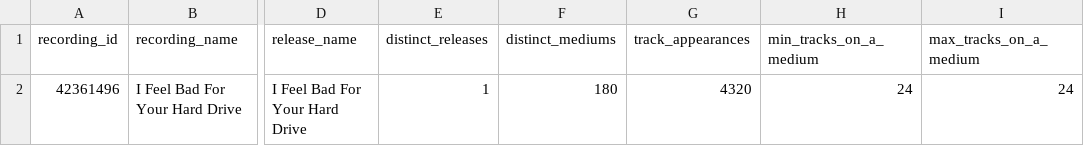
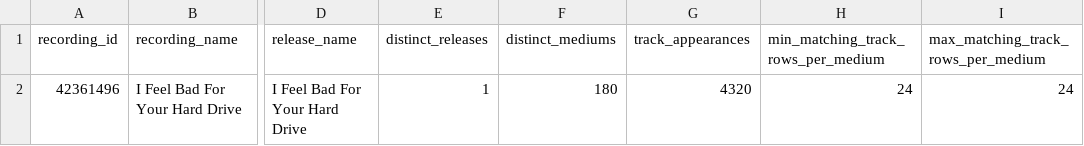
Before and after one commit to leodid68/musicbrainz-sql-stories, a CSV file: projects/03-recording-reuse/data/outlier-structure.csv, drawn as a sheet; only a part is shown, gaps mark what is left out; the diff names each change by its address in the sheet, - before the commit and + after, or states it on an @@ line.

Commit message:
fix: strengthen recording reuse evidence

```diff
--- a/projects/03-recording-reuse/data/outlier-structure.csv
+++ b/projects/03-recording-reuse/data/outlier-structure.csv
-H1: min_tracks_on_a_medium
+H1: min_matching_track_rows_per_medium
-I1: max_tracks_on_a_medium
+I1: max_matching_track_rows_per_medium
```
Also changed, not shown: 18 other files.
